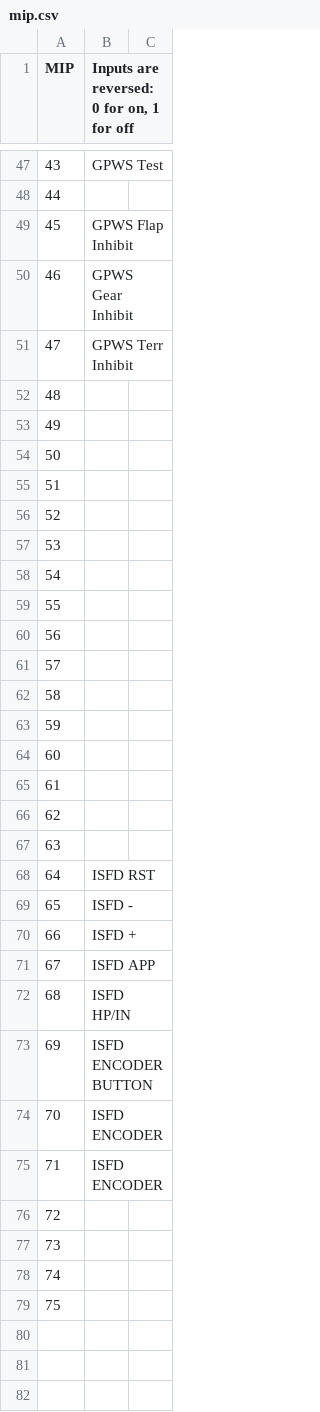
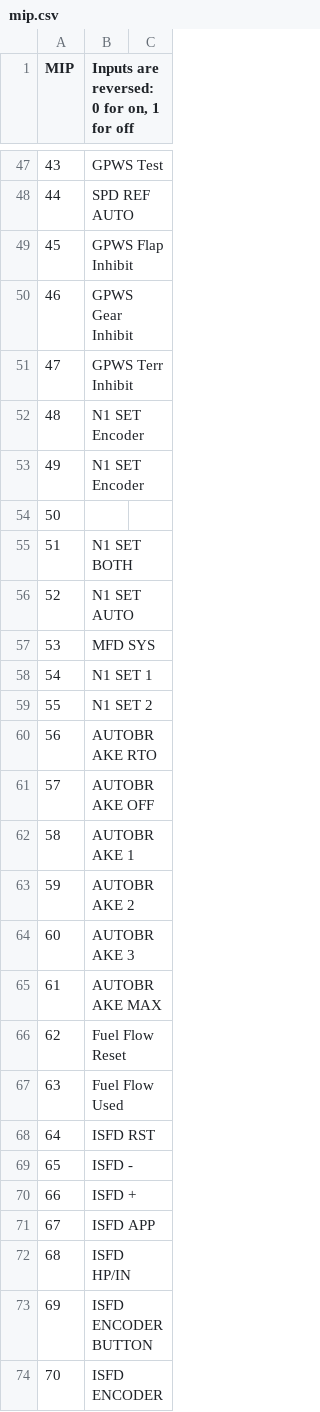
Before and after one commit to retostockli/xpcockpit, a CSV file: xpsismo/doc/mip.csv, drawn as a sheet; only a part is shown, gaps mark what is left out; the shorter side is filled out with more unchanged rows; addresses are those after the commit; the diff covers the shown part only; the diff names each change by its address in the sheet, - before the commit and + after, or states it on an @@ line.

```diff
--- a/xpsismo/doc/mip.csv
+++ b/xpsismo/doc/mip.csv
@@ column A (MIP) renumbered between rows 38 and 81 @@
-B48: (empty)
+B48: SPD REF AUTO
+row 52: 48 | N1 SET Encoder
+row 53: 49 | N1 SET Encoder
-B55: (empty)
+B55: N1 SET BOTH
-B56: (empty)
+B56: N1 SET AUTO
-B57: (empty)
+B57: MFD SYS
-B58: (empty)
+B58: N1 SET 1
-B59: (empty)
+B59: N1 SET 2
-B60: (empty)
+B60: AUTOBRAKE RTO
-B61: (empty)
+B61: AUTOBRAKE OFF
-B62: (empty)
+B62: AUTOBRAKE 1
-B63: (empty)
+B63: AUTOBRAKE 2
-B64: (empty)
+B64: AUTOBRAKE 3
-B65: (empty)
+B65: AUTOBRAKE MAX
-B66: (empty)
+B66: Fuel Flow Reset
-B67: (empty)
+B67: Fuel Flow Used
@@ row 66 moved to row 126: 31 @@
@@ row 67 moved to row 149: 54 @@
```
Also changed, not shown: 77 added rows, 15 moved rows and 10 edited cells elsewhere in this file, 3 other files.
